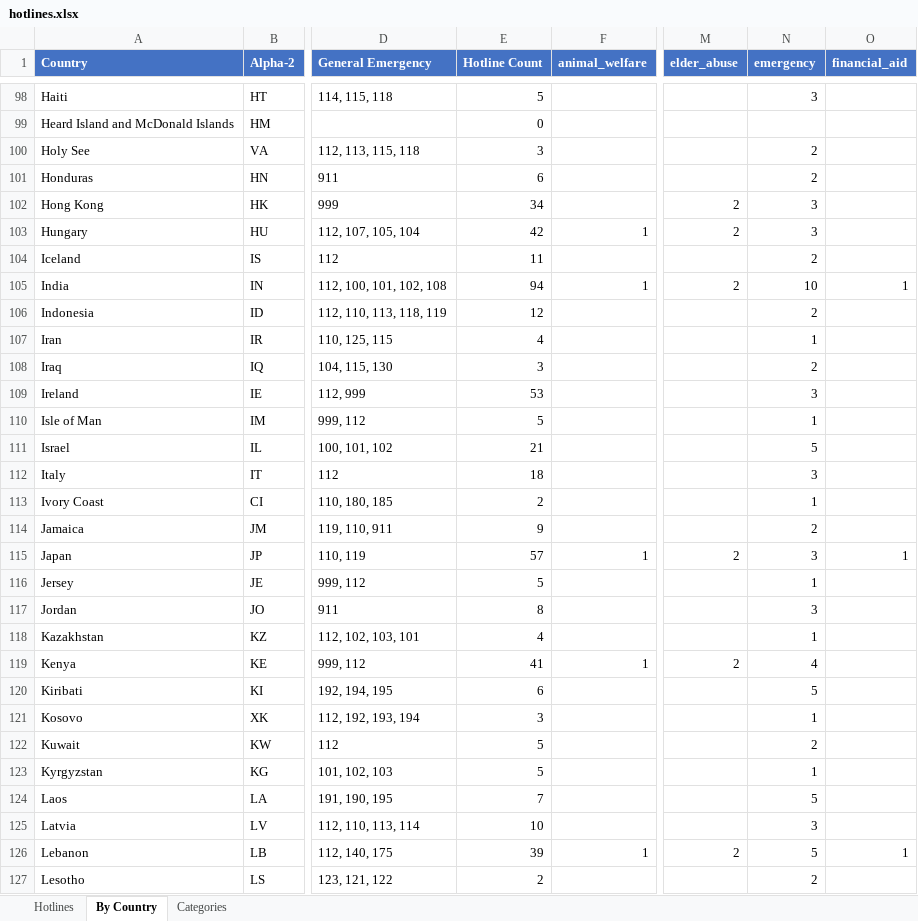
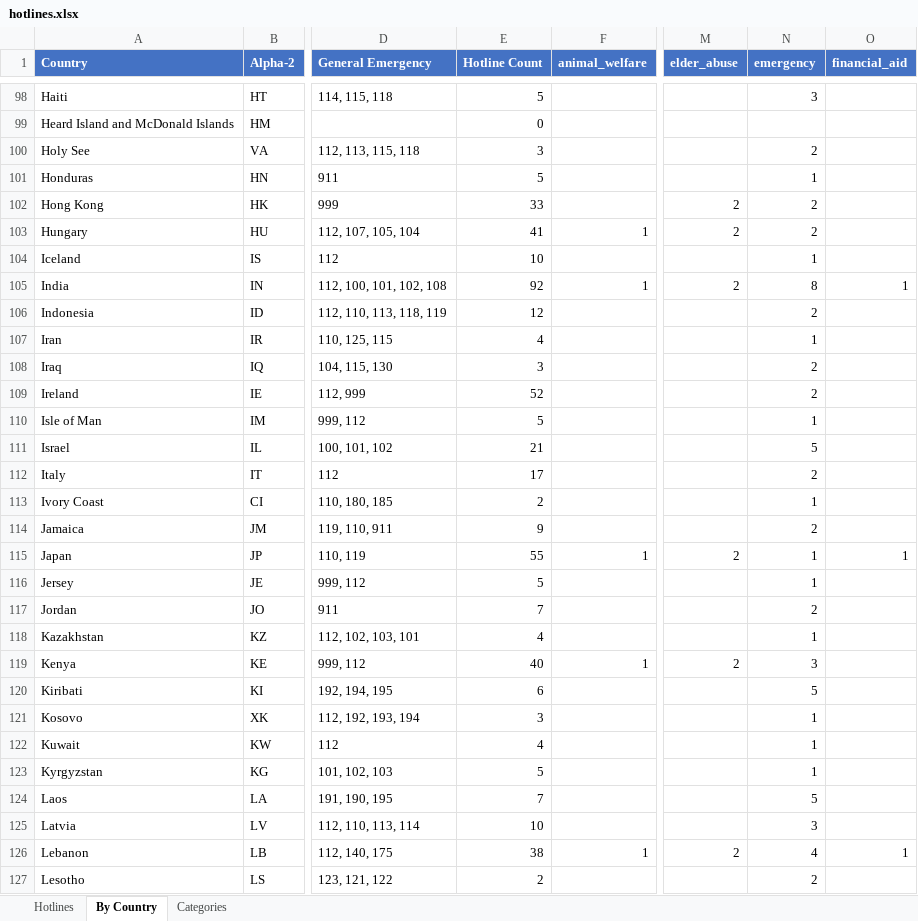
Before and after one commit to craigrallen/world-emergency-hotlines, an Excel workbook: hotlines.xlsx, sheet By Country, drawn as a sheet; only a part is shown, gaps mark what is left out; values as stored, in another font and other column widths than the file's, no borders; the diff covers the shown part only; the diff names each change by its address in the sheet, - before the commit and + after, or states it on an @@ line.

Commit message:
chore: dedupe 70 duplicate emergency records across countries (FCO+GC overlap) - 2912 records across 250 countries, 70.3% verified. Merged generic same-phone+same-country records (Emergency/Ambulance/Fire/Police) while keeping alias services as distinct entries.

```diff
--- a/hotlines.xlsx (sheet By Country)
+++ b/hotlines.xlsx (sheet By Country)
-E101 (Hotline Count): 6
+E101 (Hotline Count): 5
-N101 (emergency): 2
+N101 (emergency): 1
-E102 (Hotline Count): 34
+E102 (Hotline Count): 33
-N102:N103 (emergency): 3
+N102:N103 (emergency): 2
-E103 (Hotline Count): 42
+E103 (Hotline Count): 41
-E104 (Hotline Count): 11
+E104 (Hotline Count): 10
-N104 (emergency): 2
+N104 (emergency): 1
-E105 (Hotline Count): 94
+E105 (Hotline Count): 92
-N105 (emergency): 10
+N105 (emergency): 8
-E109 (Hotline Count): 53
+E109 (Hotline Count): 52
-N109 (emergency): 3
+N109 (emergency): 2
-E112 (Hotline Count): 18
+E112 (Hotline Count): 17
-N112 (emergency): 3
+N112 (emergency): 2
-E115 (Hotline Count): 57
+E115 (Hotline Count): 55
-N115 (emergency): 3
+N115 (emergency): 1
-E117 (Hotline Count): 8
+E117 (Hotline Count): 7
-N117 (emergency): 3
+N117 (emergency): 2
-E119 (Hotline Count): 41
+E119 (Hotline Count): 40
-N119 (emergency): 4
+N119 (emergency): 3
-E122 (Hotline Count): 5
+E122 (Hotline Count): 4
-N122 (emergency): 2
+N122 (emergency): 1
-E126 (Hotline Count): 39
+E126 (Hotline Count): 38
-N126 (emergency): 5
+N126 (emergency): 4
```
Also changed, not shown: 96 edited cells elsewhere in this sheet, sheet Hotlines, 1 other file.
